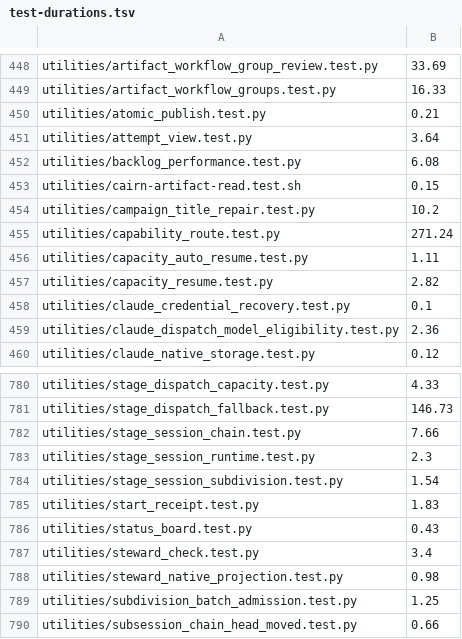
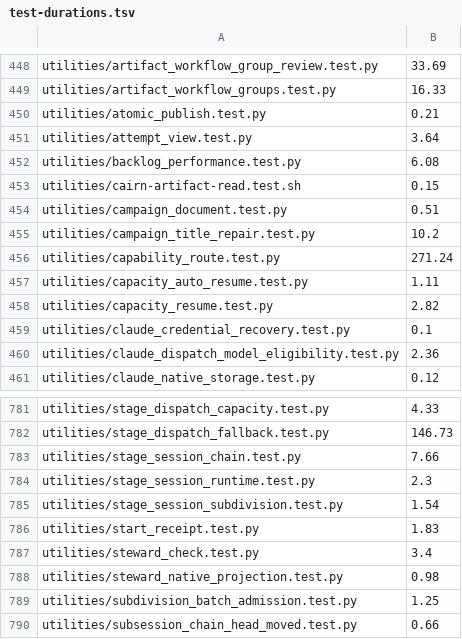
Before and after one commit to dmlguq456/hearting, a TSV file: tools/test-durations.tsv, drawn as a sheet; only a part is shown, gaps mark what is left out; removed rows and columns are numbered as before the commit, all else as after; the diff names each change by its address in the sheet, - before the commit and + after, or states it on an @@ line.

```diff
--- a/tools/test-durations.tsv
+++ b/tools/test-durations.tsv
+row 454: utilities/campaign_document.test.py | 0.51
-row 786: utilities/status_board.test.py | 0.43
```
Also changed, not shown: tools/adaptation-census.tsv, 26 other files.
